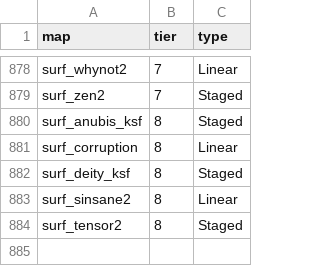
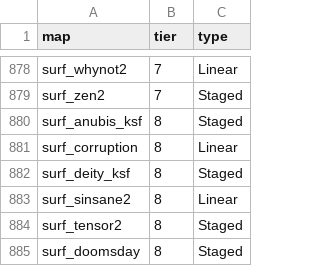
Before and after one commit to xb-bx/ksf-maps, a CSV file: maps.csv, drawn as a sheet; only a part is shown, gaps mark what is left out.

Commit message:
surf_doomsday,8,Staged

```diff
--- a/maps.csv
+++ b/maps.csv
@@ -884 +884,2 @@ surf_sinsane2,8,Linear
 surf_tensor2,8,Staged
+surf_doomsday,8,Staged
```
Also changed, not shown: 1 other file.
